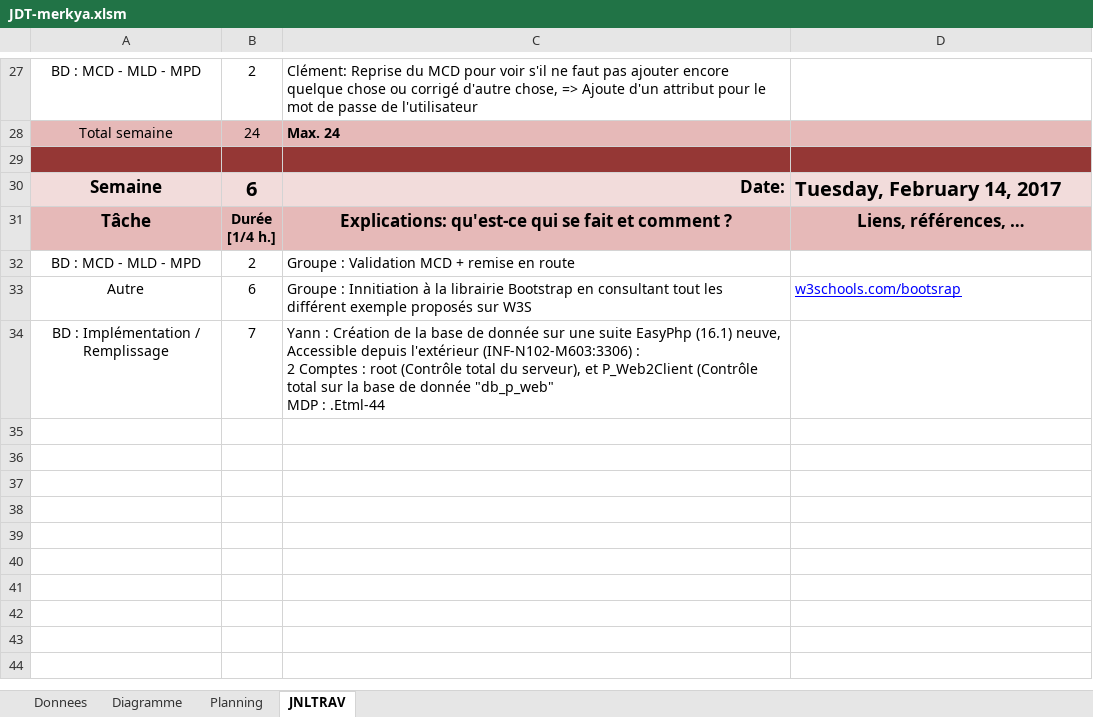
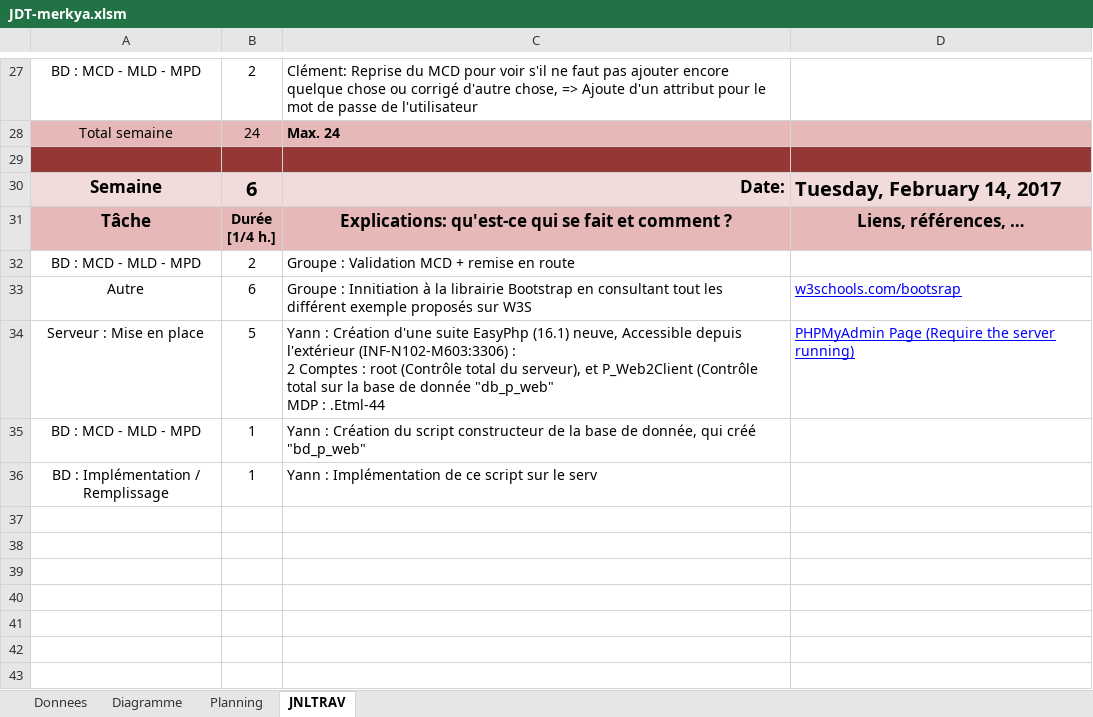
Before and after one commit to Pistou2/P_Web, an Excel workbook: Doc/JDT-merkya.xlsm, sheet JNLTRAV, drawn as a sheet; only a part is shown, gaps mark what is left out; the shorter side is filled out with more unchanged rows; values as stored, in another font and other column widths than the file's, no borders; charts and pictures not drawn; removed rows and columns are numbered as before the commit, all else as after; ↵ is a line break in a cell; the diff names each change by its address in the sheet, - before the commit and + after, or states it on an @@ line.

Commit message:
little JDT fix

```diff
--- a/Doc/JDT-merkya.xlsm (sheet JNLTRAV)
+++ b/Doc/JDT-merkya.xlsm (sheet JNLTRAV)
+row 34: Serveur : Mise en place | 5 | Yann : Création d'une suite EasyPhp (16.1) neuve, Accessible depuis l'extérieur (INF-N102-M603:3306) : ↵ 2 Comptes : root (Contrôle total du serveur), et P_Web2Client (Contrôle total sur la base de donnée "db_p_web" ↵ MDP : .Etml-44 | PHPMyAdmin Page (Require the server running)
+row 35: BD : MCD - MLD - MPD | 1 | Yann : Création du script constructeur de la base de donnée, qui créé "bd_p_web"
-B36: 7
+B36: 1
-C36: Yann : Création de la base de donnée sur une suite EasyPhp (16.1) neuve, Accessible depuis l'extérieur (INF-N102-M603:3306) : ↵ 2 Comptes : root (Contrôle total du serveur), et P_Web2Client (Contrôle total sur la base de donnée "db_p_web" ↵ MDP : .Etml-44
+C36: Yann : Implémentation de ce script sur le serv
-row 35: (empty)
-row 36: (empty)
```
Also changed, not shown: sheet Diagramme, charts or pictures.
